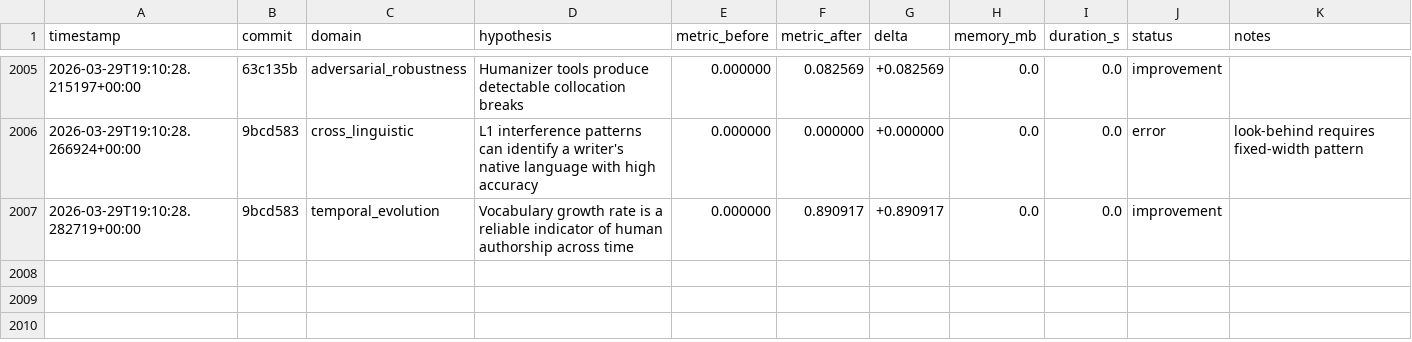
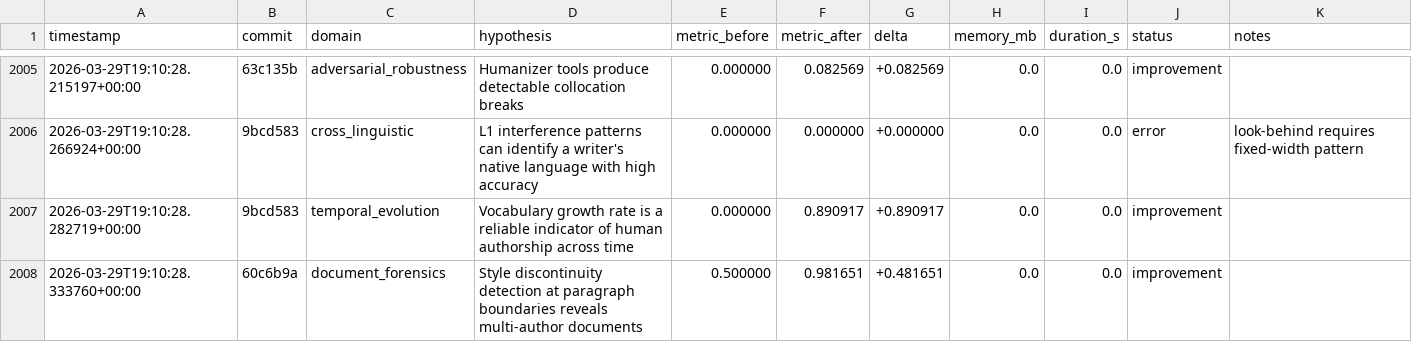
Before and after one commit to adedayoagarau/provenance, a TSV file: autoresearch/results/results.tsv, drawn as a sheet; only a part is shown, gaps mark what is left out.

Commit message:
autoresearch(document_forensics): improvement [doc-001] delta=+0.4817

```diff
--- a/autoresearch/results/results.tsv
+++ b/autoresearch/results/results.tsv
@@ -2007 +2007,2 @@ timestamp	commit	domain	hypothesis	metric_before	metric_after	delta	memory_mb	du
 2026-03-29T19:10:28.282719+00:00	9bcd583	temporal_evolution	Vocabulary growth rate is a reliable indicator of human authorship across time	0.000000	0.890917	+0.890917	0.0	0.0	improvement	
+2026-03-29T19:10:28.333760+00:00	60c6b9a	document_forensics	Style discontinuity detection at paragraph boundaries reveals multi-author documents	0.500000	0.981651	+0.481651	0.0	0.0	improvement	
```
